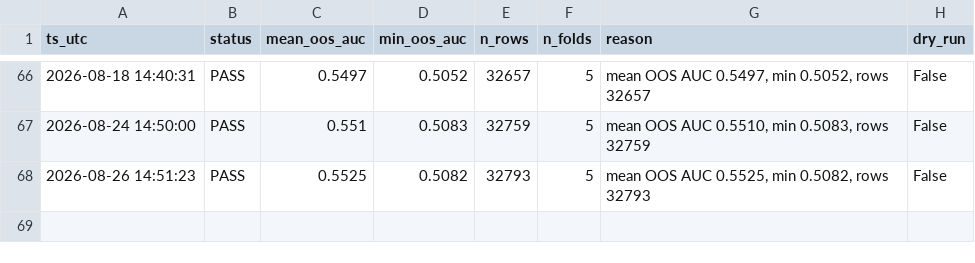
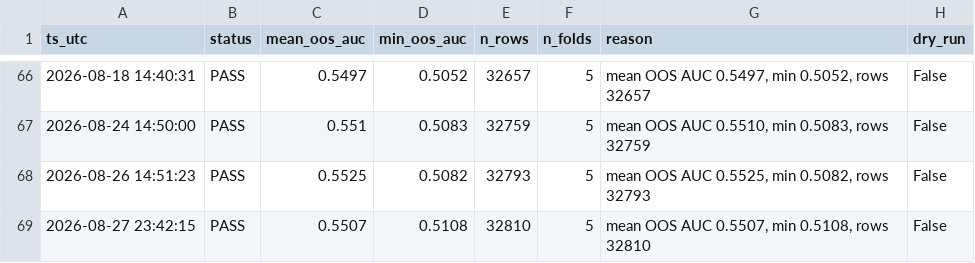
Before and after one commit to wansoo88/recostock, a CSV file: data/logs/retrain_history.csv, drawn as a sheet; only a part is shown, gaps mark what is left out.

```diff
--- a/data/logs/retrain_history.csv
+++ b/data/logs/retrain_history.csv
@@ -68 +68,2 @@ ts_utc,status,mean_oos_auc,min_oos_auc,n_rows,n_folds,reason,dry_run
 2026-08-26 14:51:23,PASS,0.5525,0.5082,32793,5,"mean OOS AUC 0.5525, min 0.5082, rows 32793",False
+2026-08-27 23:42:15,PASS,0.5507,0.5108,32810,5,"mean OOS AUC 0.5507, min 0.5108, rows 32810",False
```
Also changed, not shown: models/weights/lgbm_phase3_v3_uniform_importance.csv, 1 other file.
